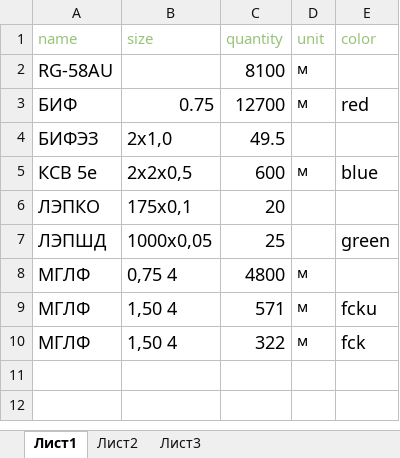
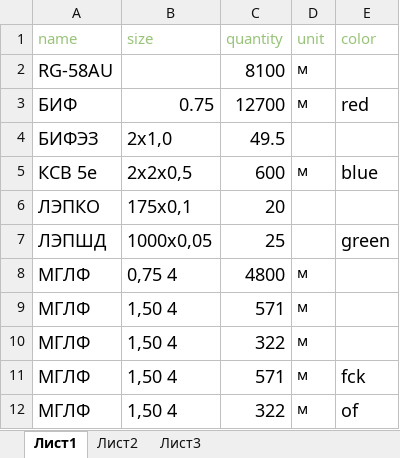
Before and after one commit to MasyaSmv/plast.rf, an Excel workbook: profile/personal_area/downland_files/uploaded_files/test.xlsx, sheet Лист1, drawn as a sheet; values as stored, in another font and other column widths than the file's, no borders; addresses are those after the commit; the diff names each change by its address in the sheet, - before the commit and + after, or states it on an @@ line.

```diff
--- a/profile/personal_area/downland_files/uploaded_files/test.xlsx (sheet Лист1)
+++ b/profile/personal_area/downland_files/uploaded_files/test.xlsx (sheet Лист1)
+row 9: МГЛФ | 1,50 4 | 571 | м
+row 10: МГЛФ | 1,50 4 | 322 | м
-E11 (color): fcku
+E11 (color): fck
-E12 (color): fck
+E12 (color): of
```
Also changed, not shown: 3 other files.
